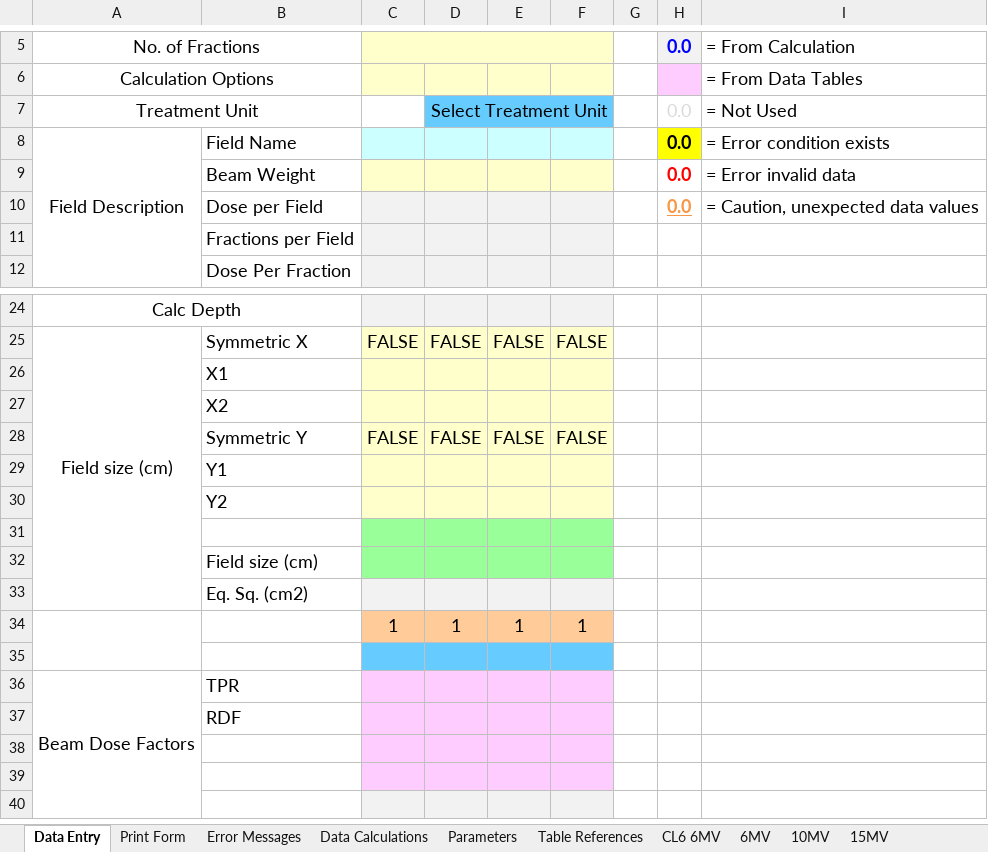
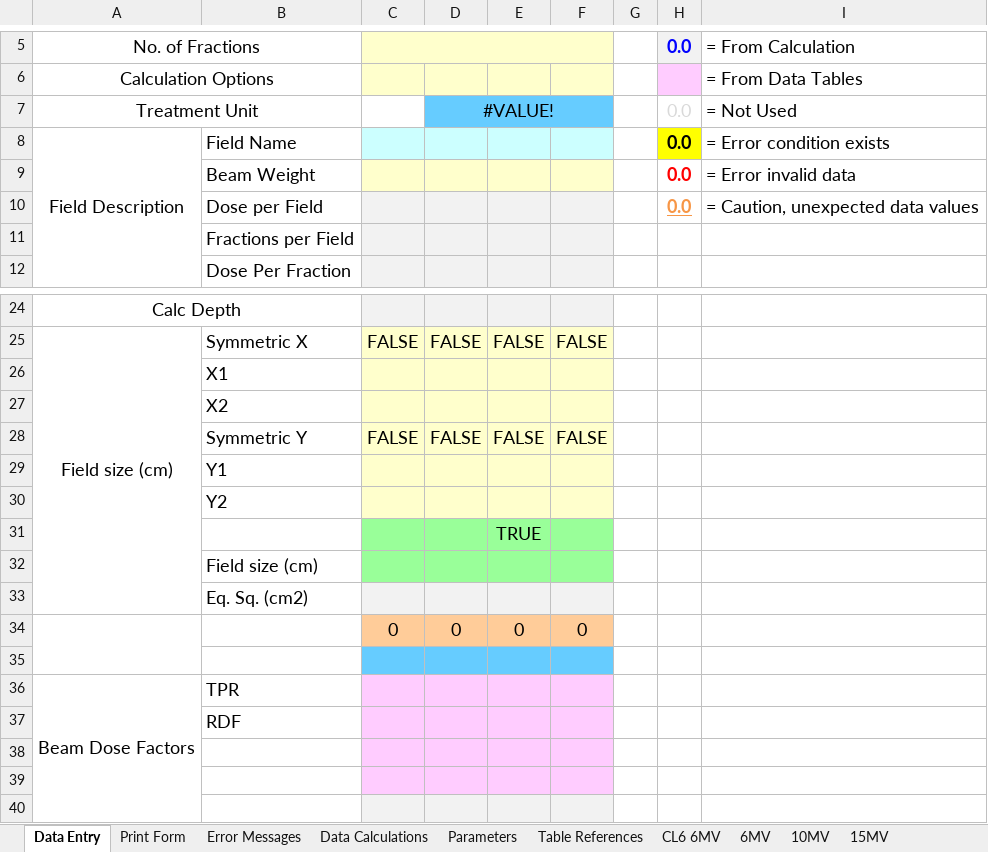
Before and after one commit to GregSal/MU-calc-RT, an Excel workbook: MU calc RT.xlsx, sheet Data Entry, drawn as a sheet; only a part is shown, gaps mark what is left out; values as stored, in another font and other column widths than the file's, no borders; charts and pictures and conditional formats not drawn; removed rows and columns are numbered as before the commit, all else as after; the diff names each change by its address in the sheet, - before the commit and + after, or states it on an @@ line.

```diff
--- a/MU calc RT.xlsx (sheet Data Entry)
+++ b/MU calc RT.xlsx (sheet Data Entry)
-D7: Select Treatment Unit
+D7: #VALUE!
-E31: (empty)
+E31: TRUE
-row 34:  |  | 1 | 1 | 1 | 1
+row 34:  |  | 0 | 0 | 0 | 0
```
Also changed, not shown: sheet 10MV, sheet Parameters, sheet Data Calculations, sheet Table References, sheet Print Form, formulas that keep their value, charts or pictures.
